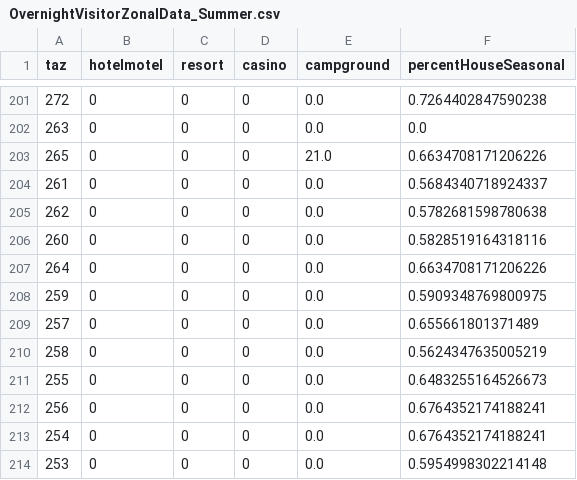
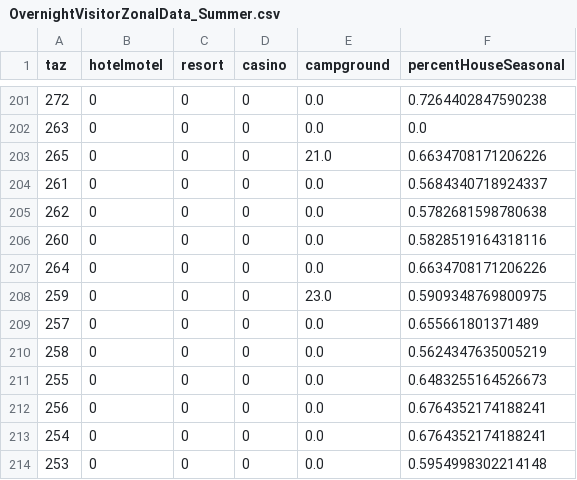
Before and after one commit to trpa-agency/Transportation, a CSV file: TravelDemandModel/2022/data/processed_data/OvernightVisitorZonalData_Summer.csv, drawn as a sheet; only a part is shown, gaps mark what is left out; the diff covers the shown part only.

```diff
--- a/TravelDemandModel/2022/data/processed_data/OvernightVisitorZonalData_Summer.csv
+++ b/TravelDemandModel/2022/data/processed_data/OvernightVisitorZonalData_Summer.csv
@@ -207,3 +207,3 @@ taz,hotelmotel,resort,casino,campground,percentHouseSeasonal
 264,0,0,0,0.0,0.6634708171206226
-259,0,0,0,0.0,0.5909348769800975
+259,0,0,0,23.0,0.5909348769800975
 257,0,0,0,0.0,0.655661801371489
```
Also changed, not shown: 14 edited cells elsewhere in this file, TravelDemandModel/2022/data/processed_data/SocioEcon_Summer.csv, TravelDemandModel/2022/data/processed_data/VisitorOccupancyRates_Summer.csv, 5 other files.
